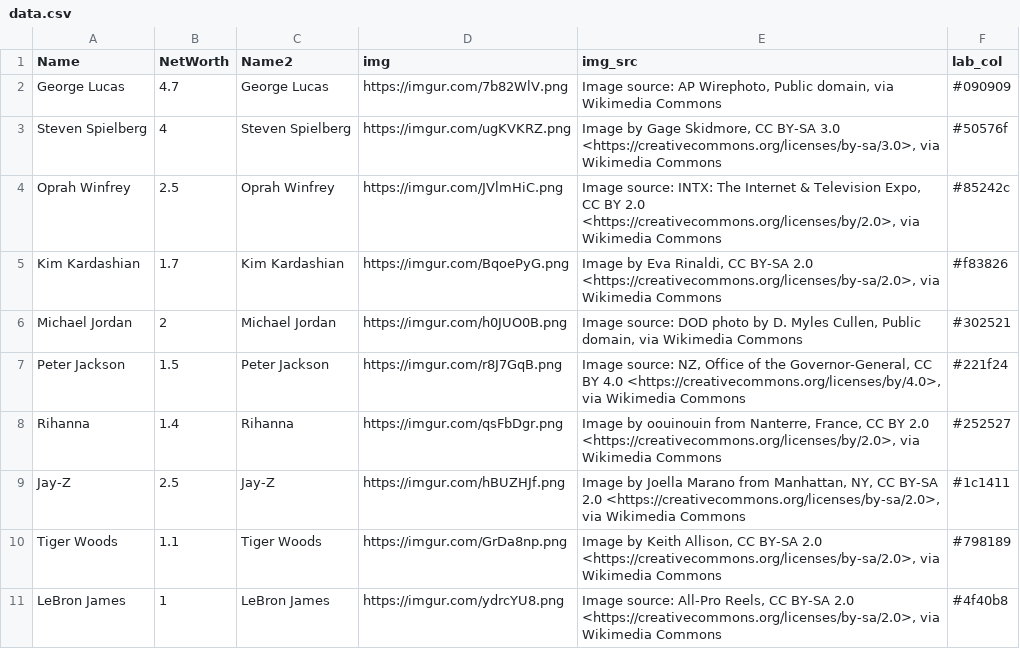
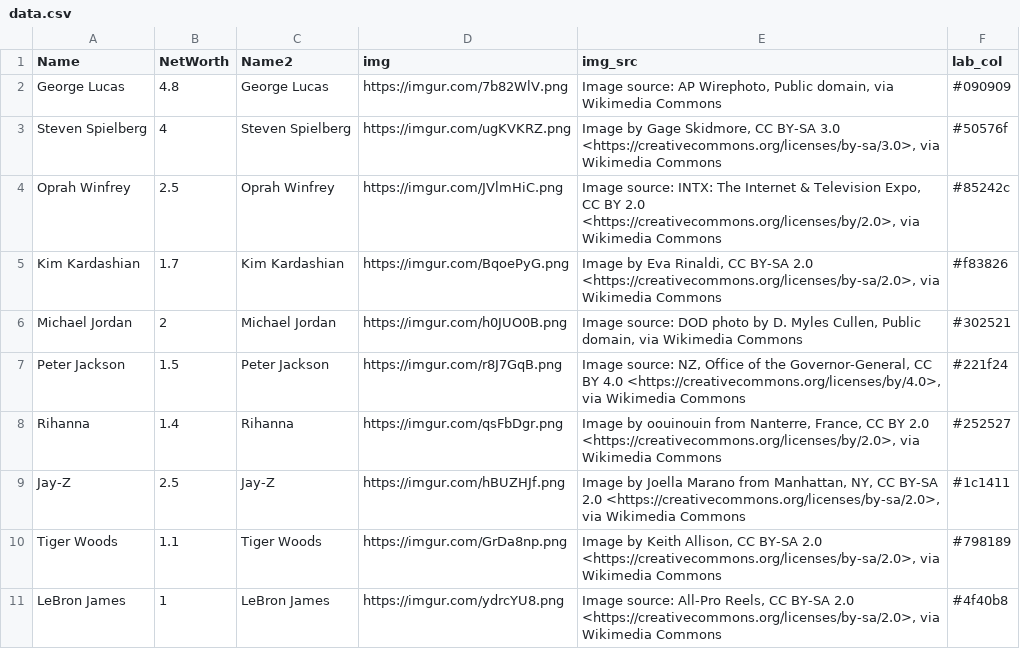
Before and after one commit to ckr4/bnaires, a CSV file: rich-folk/data.csv, drawn as a sheet.

Commit message:
update rich-folk

```diff
--- a/rich-folk/data.csv
+++ b/rich-folk/data.csv
@@ -1,3 +1,3 @@
 "Name","NetWorth","Name2","img","img_src","lab_col"
-"George Lucas",4.7,"George Lucas","https://imgur.com/7b82WlV.png","Image source: AP Wirephoto, Public domain, via Wikimedia Commons","#090909"
+"George Lucas",4.8,"George Lucas","https://imgur.com/7b82WlV.png","Image source: AP Wirephoto, Public domain, via Wikimedia Commons","#090909"
 "Steven Spielberg",4,"Steven Spielberg","https://imgur.com/ugKVKRZ.png","Image by Gage Skidmore, CC BY-SA 3.0 <https://creativecommons.org/licenses/by-sa/3.0>, via Wikimedia Commons","#50576f"
```
Also changed, not shown: 1 other file.
